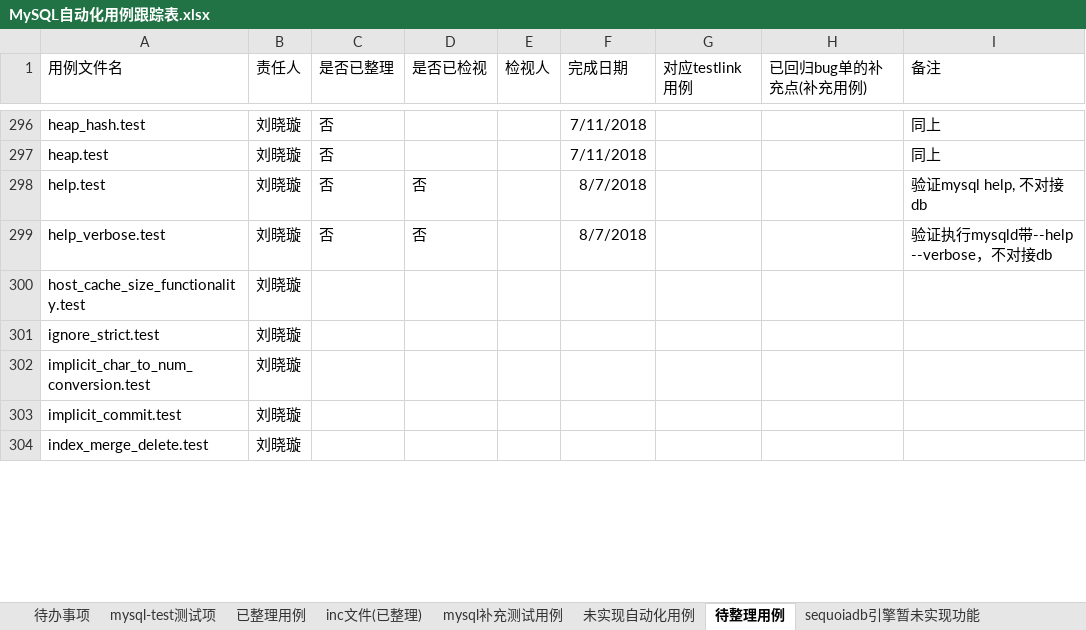
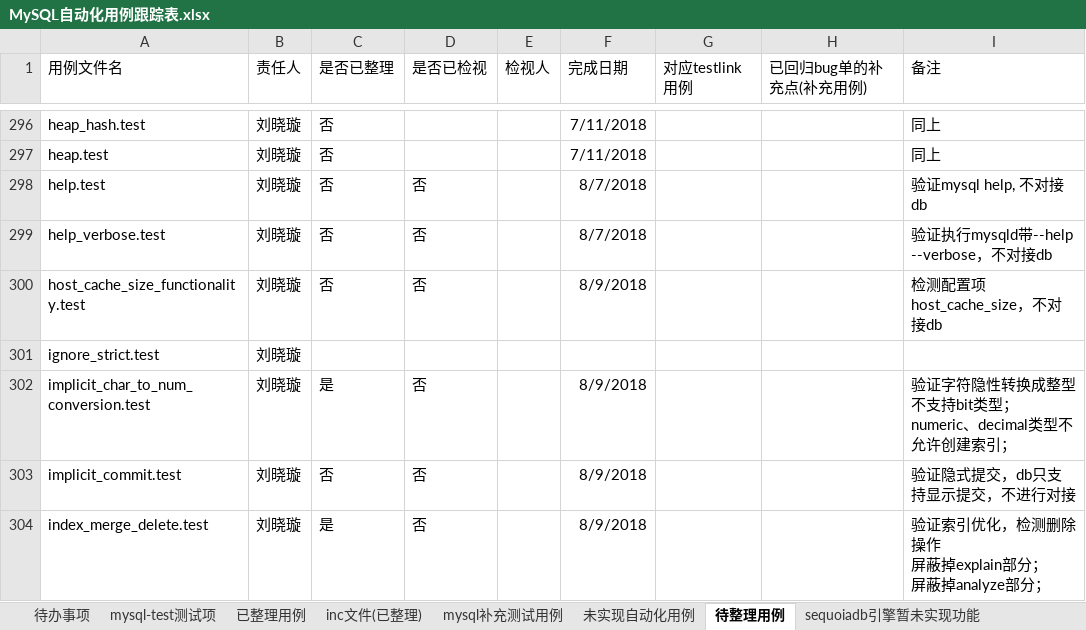
Before and after one commit to Vivian-hihi/SequoiaDB, an Excel workbook: internal_doc/05.测试设计/story/mysql连接器/MySQL自动化用例跟踪表.xlsx, sheet 待整理用例, drawn as a sheet; only a part is shown, gaps mark what is left out; values as stored, in another font and other column widths than the file's, no borders; conditional formats not drawn; ↵ is a line break in a cell; the diff covers the shown part only; the diff names each change by its address in the sheet, - before the commit and + after, or states it on an @@ line.

```diff
--- a/internal_doc/05.测试设计/story/mysql连接器/MySQL自动化用例跟踪表.xlsx (sheet 待整理用例)
+++ b/internal_doc/05.测试设计/story/mysql连接器/MySQL自动化用例跟踪表.xlsx (sheet 待整理用例)
-C300 (是否已整理): (empty)
+C300 (是否已整理): 否
-D300 (是否已检视): (empty)
+D300 (是否已检视): 否
-F300 (完成日期): (empty)
+F300 (完成日期): 8/9/2018
-I300 (备注): (empty)
+I300 (备注): 检测配置项host_cache_size，不对接db
-C302 (是否已整理): (empty)
+C302 (是否已整理): 是
-D302:D304 (是否已检视): (empty)
+D302:D304 (是否已检视): 否
-F302:F304 (完成日期): (empty)
+F302:F304 (完成日期): 8/9/2018
-I302 (备注): (empty)
+I302 (备注): 验证字符隐性转换成整型 ↵ 不支持bit类型； ↵ numeric、decimal类型不允许创建索引；
-C303 (是否已整理): (empty)
+C303 (是否已整理): 否
-I303 (备注): (empty)
+I303 (备注): 验证隐式提交，db只支持显示提交，不进行对接
-C304 (是否已整理): (empty)
+C304 (是否已整理): 是
-I304 (备注): (empty)
+I304 (备注): 验证索引优化，检测删除操作 ↵ 屏蔽掉explain部分； ↵ 屏蔽掉analyze部分；
```
Also changed, not shown: 210 edited cells elsewhere in this sheet, sheet sequoiadb引擎暂未实现功能.
